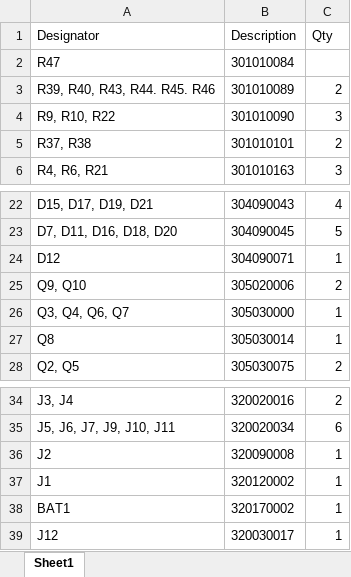
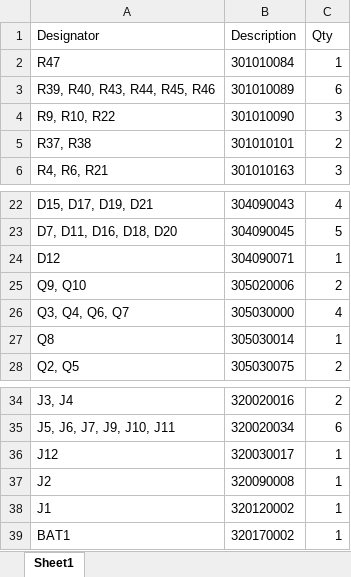
Before and after one commit to FEEprojects/pi-seb, an Excel workbook: Seeed-AQN-BOM.xlsx, sheet Sheet1, drawn as a sheet; only a part is shown, gaps mark what is left out; values as stored, in another font and other column widths than the file's, no borders; the diff names each change by its address in the sheet, - before the commit and + after, or states it on an @@ line.

```diff
--- a/Seeed-AQN-BOM.xlsx (sheet Sheet1)
+++ b/Seeed-AQN-BOM.xlsx (sheet Sheet1)
-C2 (Qty): (empty)
+C2 (Qty): 1
-A3 (Designator): R39, R40, R43, R44. R45. R46
+A3 (Designator): R39, R40, R43, R44, R45, R46
-C3 (Qty): 2
+C3 (Qty): 6
-C26 (Qty): 1
+C26 (Qty): 4
@@ row 39 moved to row 36: J12 @@
```
Also changed, not shown: AQN-BOM.xlsx.
